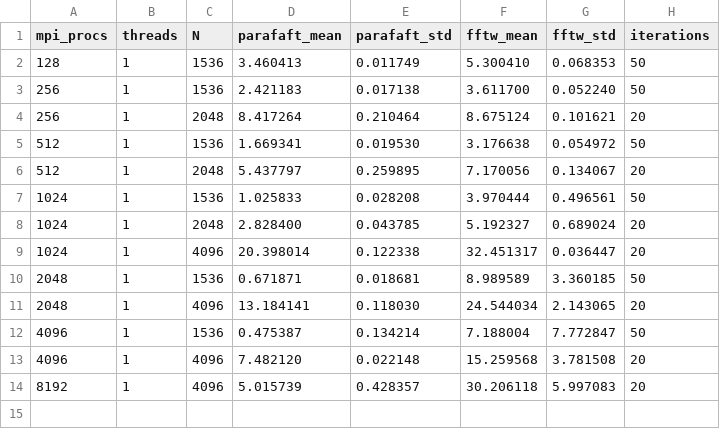
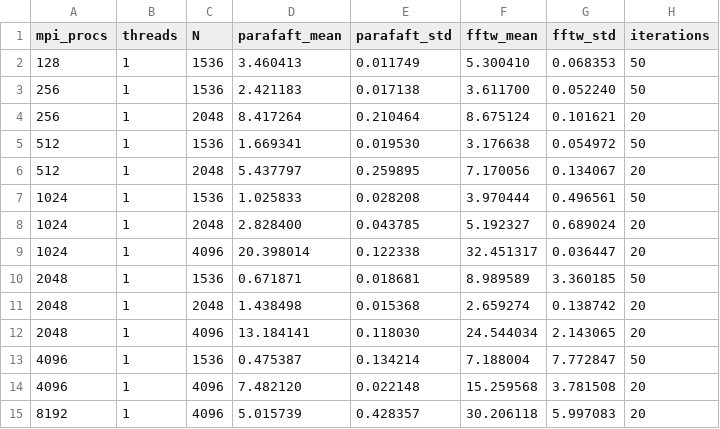
Before and after one commit to cosmolattice/parafaft, a CSV file: benchmark/cluster/results/strong_cpu__bench_r2c.csv, drawn as a sheet.

```diff
--- a/benchmark/cluster/results/strong_cpu__bench_r2c.csv
+++ b/benchmark/cluster/results/strong_cpu__bench_r2c.csv
@@ -10,2 +10,3 @@ mpi_procs,threads,N,parafaft_mean,parafaft_std,fftw_mean,fftw_std,iterations
 2048,1,1536,0.671871,0.018681,8.989589,3.360185,50
+2048,1,2048,1.438498,0.015368,2.659274,0.138742,20
 2048,1,4096,13.184141,0.118030,24.544034,2.143065,20
```
Also changed, not shown: benchmark/cluster/results/strong_cpu_hybrid__bench_r2c.csv, 6 other files.
